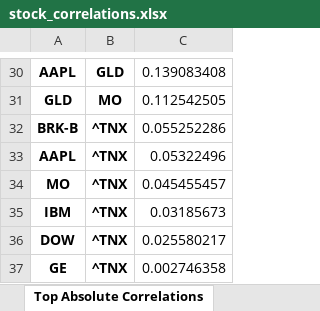
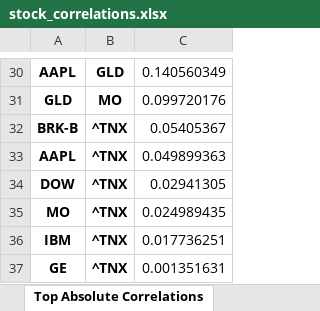
Before and after one commit to kjschwint/Final-Project, an Excel workbook: stock_correlations.xlsx, sheet Top Absolute Correlations, drawn as a sheet; only a part is shown, gaps mark what is left out; values as stored, in another font and other column widths than the file's, no borders; removed rows and columns are numbered as before the commit, all else as after; the diff covers the shown part only; the diff names each change by its address in the sheet, - before the commit and + after, or states it on an @@ line.

```diff
--- a/stock_correlations.xlsx (sheet Top Absolute Correlations)
+++ b/stock_correlations.xlsx (sheet Top Absolute Correlations)
-C30: 0.139083408
+C30: 0.140560349
-C31: 0.112542505
+C31: 0.099720176
-C32: 0.055252286
+C32: 0.05405367
-C33: 0.05322496
+C33: 0.049899363
+row 34: DOW | ^TNX | 0.02941305
-C35: 0.045455457
+C35: 0.024989435
-C36: 0.03185673
+C36: 0.017736251
-row 36: DOW | ^TNX | 0.025580217
-C37: 0.002746358
+C37: 0.001351631
```
Also changed, not shown: 5 added rows, 5 removed rows and 23 edited cells elsewhere in this sheet, sheet Correlation Matrix, data_AAPL.xlsx, 36 other files.
